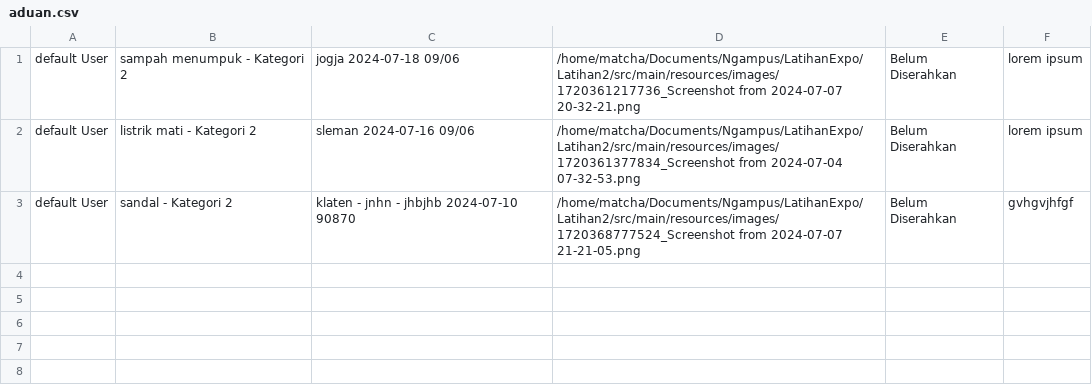
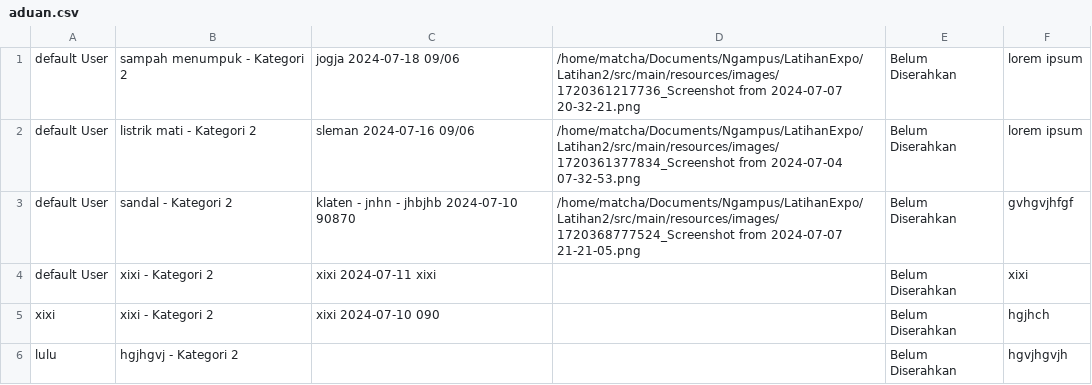
Before and after one commit to Lilulubun/Latihan2, a CSV file: src/main/resources/CSV/aduan.csv, drawn as a sheet; the diff names each change by its address in the sheet, - before the commit and + after, or states it on an @@ line.

```diff
--- a/src/main/resources/CSV/aduan.csv
+++ b/src/main/resources/CSV/aduan.csv
+row 4: default User | xixi - Kategori 2 | xixi 2024-07-11 xixi |  | Belum Diserahkan | xixi
+row 5: xixi | xixi - Kategori 2 | xixi 2024-07-10 090 |  | Belum Diserahkan | hgjhch
+row 6: lulu | hgjhgvj - Kategori 2 |  |  | Belum Diserahkan | hgvjhgvjh
```
Also changed, not shown: 16 other files.
